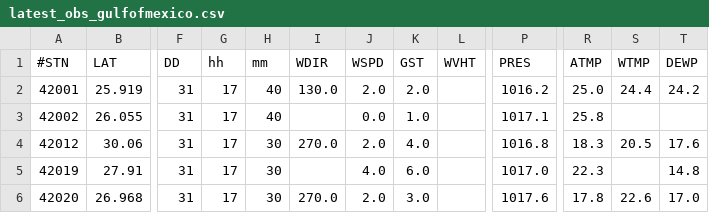
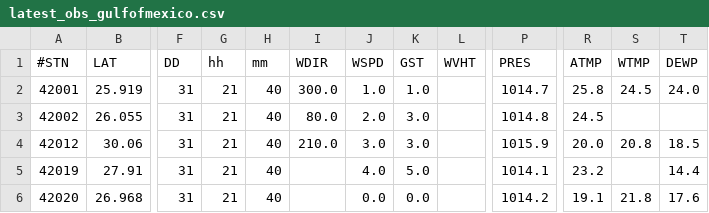
Before and after one commit to otwn/Geospatial-Data-Analysis, a CSV file: latest_observation/latest_obs_gulfofmexico.csv, drawn as a sheet; only a part is shown, gaps mark what is left out; the diff covers the shown part only; the diff names each change by its address in the sheet, - before the commit and + after, or states it on an @@ line.

Commit message:
update - 2022-12-31_16:00:23

```diff
--- a/latest_observation/latest_obs_gulfofmexico.csv
+++ b/latest_observation/latest_obs_gulfofmexico.csv
-G2:G6 (hh): 17
+G2:G6 (hh): 21
-I2 (WDIR): 130.0
+I2 (WDIR): 300.0
-J2 (WSPD): 2.0
+J2 (WSPD): 1.0
-K2 (GST): 2.0
+K2 (GST): 1.0
-P2 (PRES): 1016.2
+P2 (PRES): 1014.7
-R2 (ATMP): 25.0
+R2 (ATMP): 25.8
-S2 (WTMP): 24.4
+S2 (WTMP): 24.5
-T2 (DEWP): 24.2
+T2 (DEWP): 24.0
-I3 (WDIR): (empty)
+I3 (WDIR): 80.0
-J3 (WSPD): 0.0
+J3 (WSPD): 2.0
-K3 (GST): 1.0
+K3 (GST): 3.0
-P3 (PRES): 1017.1
+P3 (PRES): 1014.8
-R3 (ATMP): 25.8
+R3 (ATMP): 24.5
-H4:H6 (mm): 30
+H4:H6 (mm): 40
-I4 (WDIR): 270.0
+I4 (WDIR): 210.0
-J4 (WSPD): 2.0
+J4 (WSPD): 3.0
-K4 (GST): 4.0
+K4 (GST): 3.0
-P4 (PRES): 1016.8
+P4 (PRES): 1015.9
-R4 (ATMP): 18.3
+R4 (ATMP): 20.0
-S4 (WTMP): 20.5
+S4 (WTMP): 20.8
-T4 (DEWP): 17.6
+T4 (DEWP): 18.5
-K5 (GST): 6.0
+K5 (GST): 5.0
-P5 (PRES): 1017.0
+P5 (PRES): 1014.1
-R5 (ATMP): 22.3
+R5 (ATMP): 23.2
-T5 (DEWP): 14.8
+T5 (DEWP): 14.4
-I6 (WDIR): 270.0
+I6 (WDIR): (empty)
-J6 (WSPD): 2.0
+J6 (WSPD): 0.0
-K6 (GST): 3.0
+K6 (GST): 0.0
-P6 (PRES): 1017.6
+P6 (PRES): 1014.2
-R6 (ATMP): 17.8
+R6 (ATMP): 19.1
-S6 (WTMP): 22.6
+S6 (WTMP): 21.8
-T6 (DEWP): 17.0
+T6 (DEWP): 17.6
```
Also changed, not shown: 1 added row and 82 edited cells elsewhere in this file.
